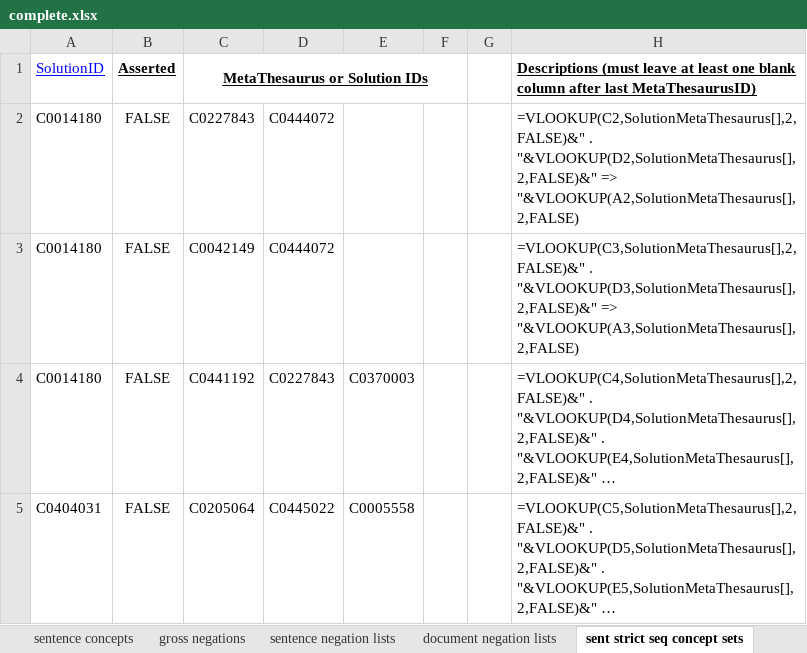
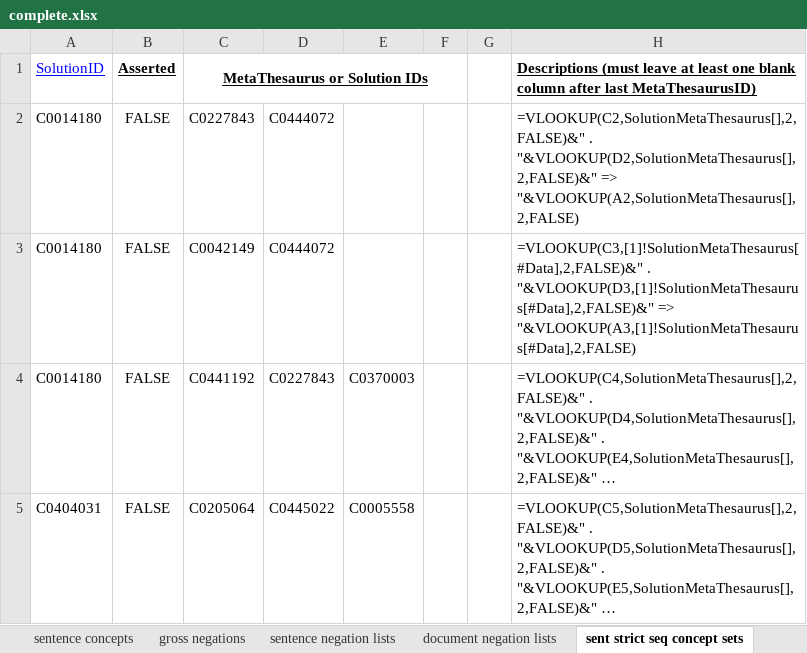
Before and after one commit to russellmcdonell/Autocoding-clinical-documents, an Excel workbook: solutions/example1/complete.xlsx, sheet sent strict seq concept sets, drawn as a sheet; only a part is shown; long unchanged cells end in …; values as stored, in another font and other column widths than the file's, no borders; formulas are shown in place of their values; the diff names each change by its address in the sheet, - before the commit and + after, or states it on an @@ line.

```diff
--- a/solutions/example1/complete.xlsx (sheet sent strict seq concept sets)
+++ b/solutions/example1/complete.xlsx (sheet sent strict seq concept sets)
-H3: =VLOOKUP(C3,SolutionMetaThesaurus[],2,FALSE)&" . "&VLOOKUP(D3,SolutionMetaThesaurus[],2,FALSE)&" => "&VLOOKUP(A3,SolutionMetaThesaurus[],2,FALSE)
+H3: =VLOOKUP(C3,[1]!SolutionMetaThesaurus[#Data],2,FALSE)&" . "&VLOOKUP(D3,[1]!SolutionMetaThesaurus[#Data],2,FALSE)&" => "&VLOOKUP(A3,[1]!SolutionMetaThesaurus[#Data],2,FALSE)
```
Also changed, not shown: solutions/example1/prepare.xlsx, 7 other files.
